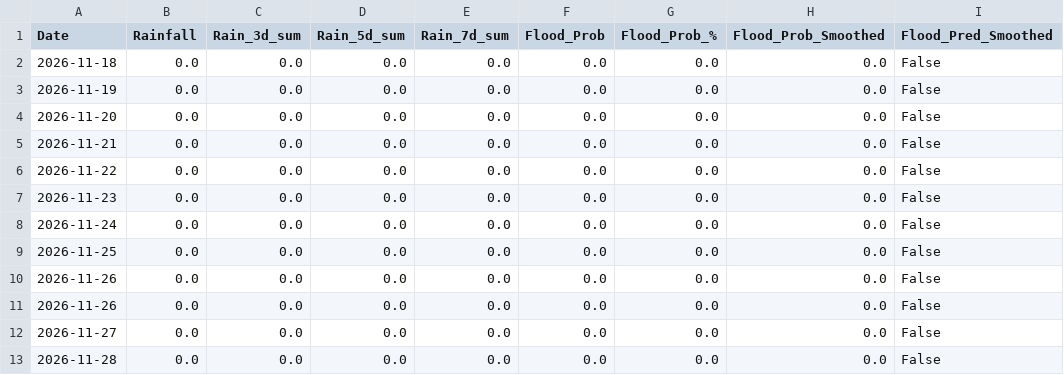
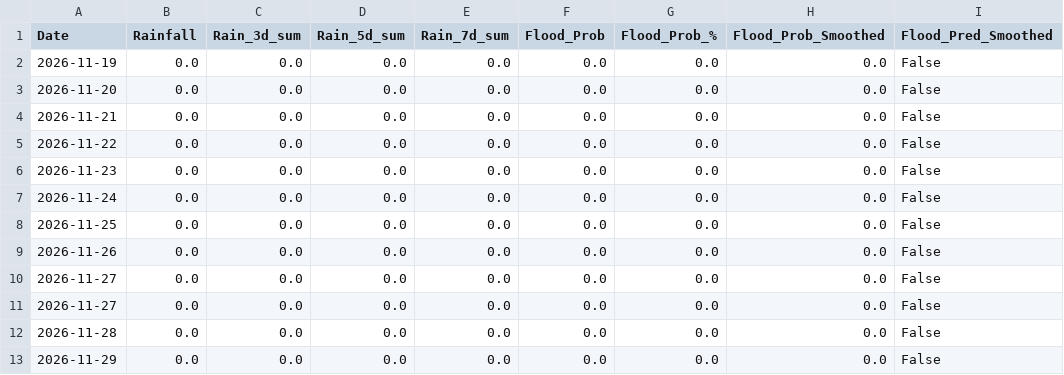
Before and after one commit to kgyb02/Matsya-Flood-detector, a CSV file: backend/csv_generator/flood_prediction.csv, drawn as a sheet; removed rows and columns are numbered as before the commit, all else as after; the diff names each change by its address in the sheet, - before the commit and + after, or states it on an @@ line.

```diff
--- a/backend/csv_generator/flood_prediction.csv
+++ b/backend/csv_generator/flood_prediction.csv
-row 2: 2026-11-18 | 0.0 | 0.0 | 0.0 | 0.0 | 0.0 | 0.0 | 0.0 | False
-row 11: 2026-11-26 | 0.0 | 0.0 | 0.0 | 0.0 | 0.0 | 0.0 | 0.0 | False
+row 10: 2026-11-27 | 0.0 | 0.0 | 0.0 | 0.0 | 0.0 | 0.0 | 0.0 | False
+row 13: 2026-11-29 | 0.0 | 0.0 | 0.0 | 0.0 | 0.0 | 0.0 | 0.0 | False
```
Also changed, not shown: backend/flood_detector/flood_forecast.csv, 3 other files.
